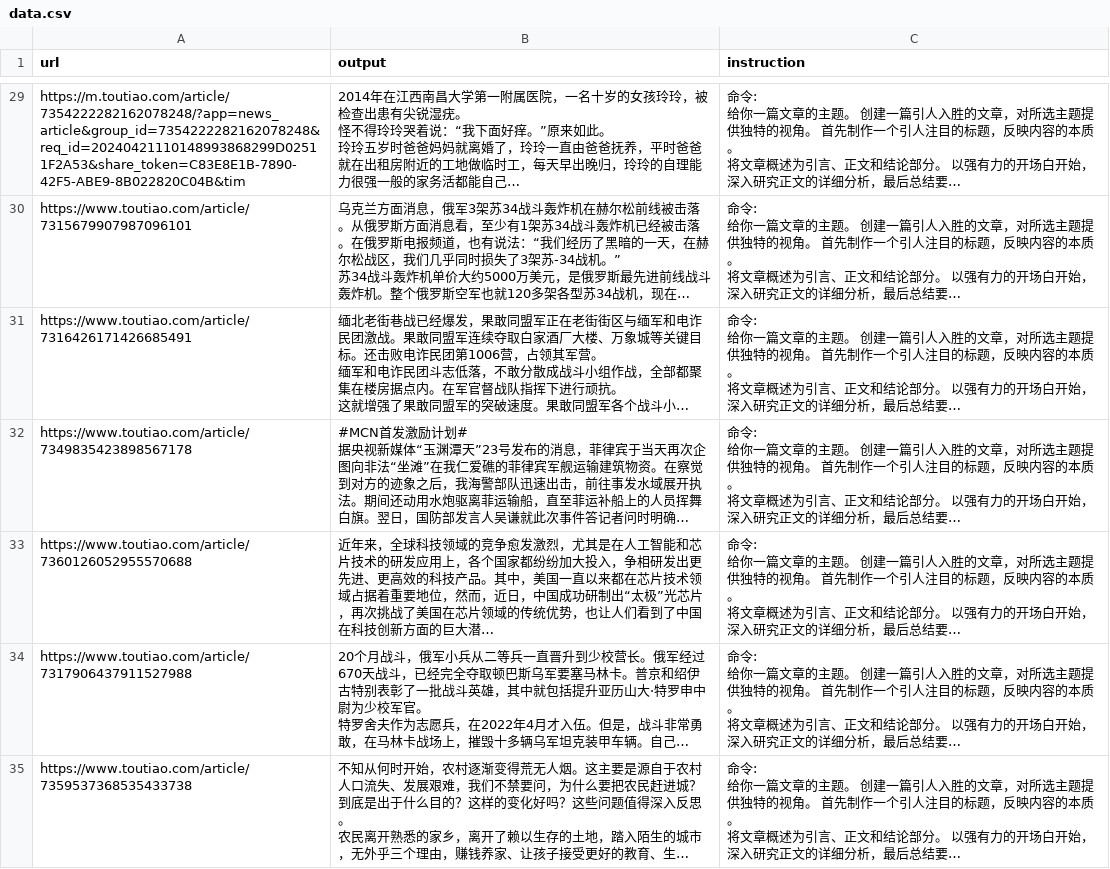
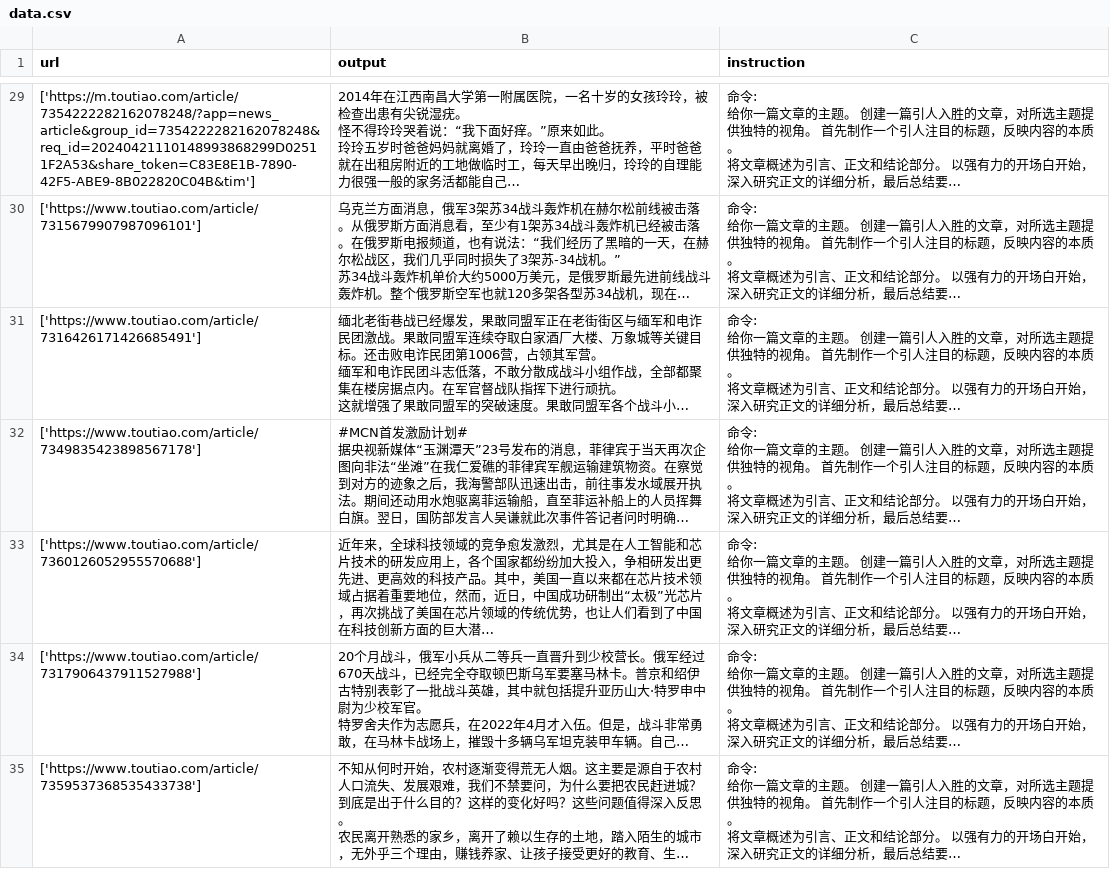
Before and after one commit to FrankDidier/LLM_finetune_model, a CSV file: preprocessed_data/data.csv, drawn as a sheet; only a part is shown, gaps mark what is left out; long unchanged cells end in …; the diff covers the shown part only; the diff names each change by its address in the sheet, - before the commit and + after, or states it on an @@ line.

```diff
--- a/preprocessed_data/data.csv
+++ b/preprocessed_data/data.csv
-A29 (url): https://m.toutiao.com/article/7354222282162078248/?app=news_article&group_id=7354222282162078248&req_id=20240421110148993868299D02511F2A53&share_token=C83E8E1B-7890-42F5-ABE9-8B022820C04B&tim
+A29 (url): ['https://m.toutiao.com/article/7354222282162078248/?app=news_article&group_id=7354222282162078248&req_id=20240421110148993868299D02511F2A53&share_token=C83E8E1B-7890-42F5-ABE9-8B022820C04B&tim']
-A30 (url): https://www.toutiao.com/article/7315679907987096101
+A30 (url): ['https://www.toutiao.com/article/7315679907987096101']
-A31 (url): https://www.toutiao.com/article/7316426171426685491
+A31 (url): ['https://www.toutiao.com/article/7316426171426685491']
-A32 (url): https://www.toutiao.com/article/7349835423898567178
+A32 (url): ['https://www.toutiao.com/article/7349835423898567178']
-A33 (url): https://www.toutiao.com/article/7360126052955570688
+A33 (url): ['https://www.toutiao.com/article/7360126052955570688']
-A34 (url): https://www.toutiao.com/article/7317906437911527988
+A34 (url): ['https://www.toutiao.com/article/7317906437911527988']
-A35 (url): https://www.toutiao.com/article/7359537368535433738
+A35 (url): ['https://www.toutiao.com/article/7359537368535433738']
```
Also changed, not shown: 93 edited cells elsewhere in this file, 1 other file.
